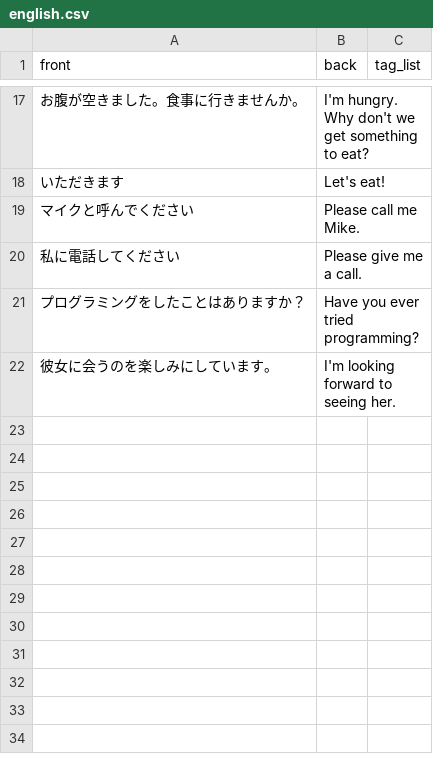
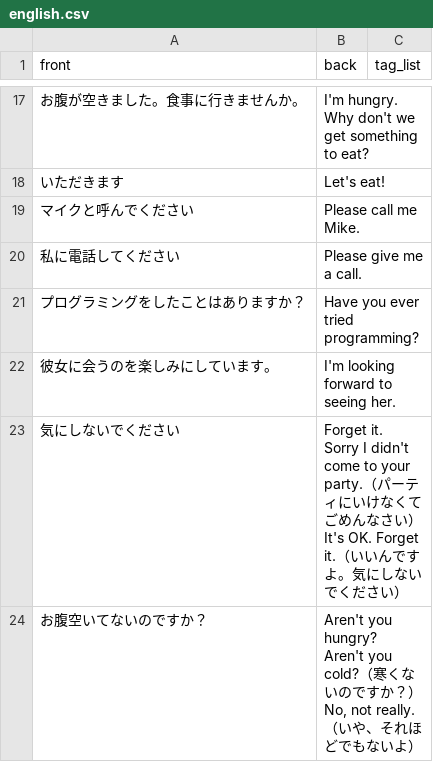
Before and after one commit to mogulla3/til, a CSV file: english.csv, drawn as a sheet; only a part is shown, gaps mark what is left out; ↵ is a line break in a cell; the diff names each change by its address in the sheet, - before the commit and + after, or states it on an @@ line.

Commit message:
Update english.csv

```diff
--- a/english.csv
+++ b/english.csv
+row 23: 気にしないでください | Forget it. ↵ Sorry I didn't come to your party.（パーティにいけなくてごめんなさい） ↵ It's OK. Forget it.（いいんですよ。気にしないでください）
+row 24: お腹空いてないのですか？ | Aren't you hungry? ↵ Aren't you cold?（寒くないのですか？） ↵ No, not really.（いや、それほどでもないよ）
```
